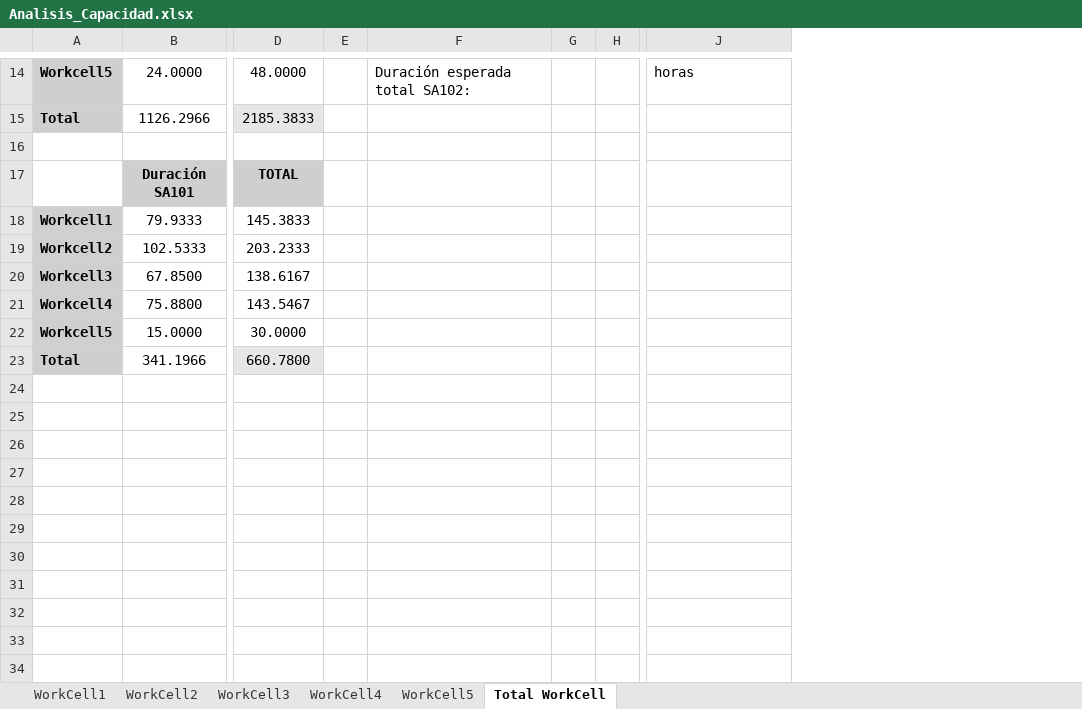
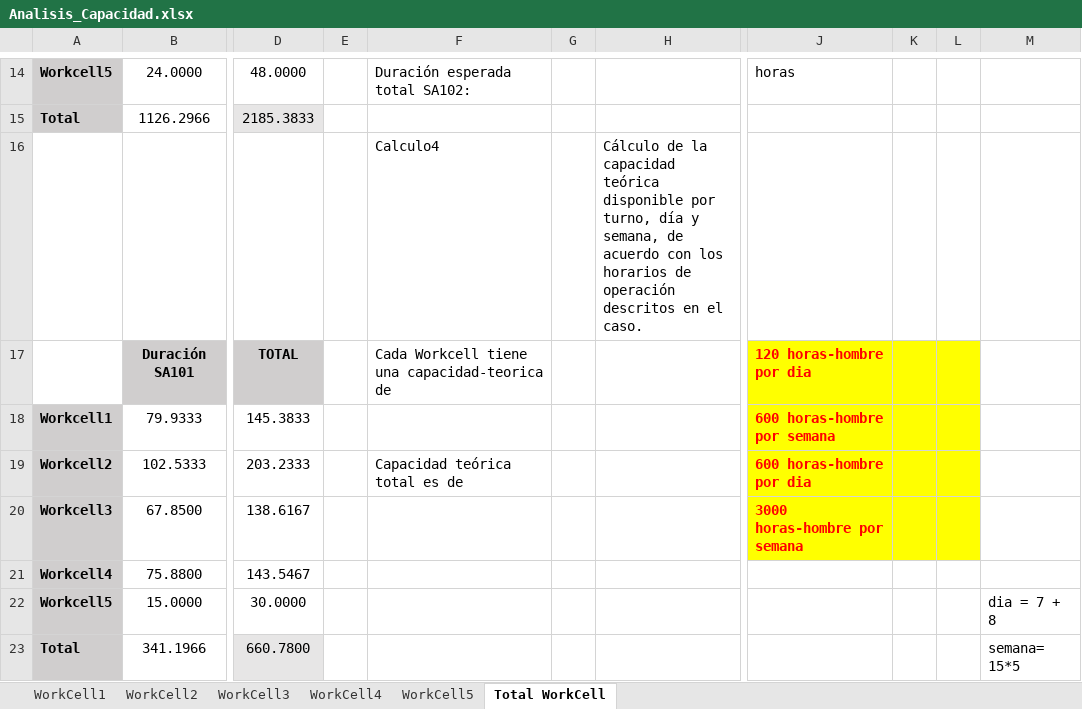
Before and after one commit to Di3go004/MYS2_Grupo2, an Excel workbook: Analisis_Capacidad/Analisis_Capacidad.xlsx, sheet Total WorkCell, drawn as a sheet; only a part is shown, gaps mark what is left out; values as stored, in another font and other column widths than the file's, no borders; removed rows and columns are numbered as before the commit, all else as after; rows hold the shown columns only; the diff covers the shown part only; the diff names each change by its address in the sheet, - before the commit and + after, or states it on an @@ line.

Commit message:
feat: Calculo 4
feat: Calculo 4

```diff
--- a/Analisis_Capacidad/Analisis_Capacidad.xlsx (sheet Total WorkCell)
+++ b/Analisis_Capacidad/Analisis_Capacidad.xlsx (sheet Total WorkCell)
-column E, empty
+column E, empty
-column G, empty
-column H, empty
+column G, empty
+column H, row 16: Cálculo de la capacidad teórica disponible por turno, día y semana, de acuerdo con los horarios de operación descritos en el caso.
+column K, empty
+column L, empty
+column M, rows 22-23: dia = 7 + 8 | semana= 15*5
-row 16: (empty)
+row 16:  |  |  |  | Calculo4 |  | Cálculo de la capacidad teórica disponible por turno, día y semana, de acuerdo con los horarios de operación descritos en el caso.
-F17: (empty)
+F17: Cada Workcell tiene una capacidad-teorica de
-J17: (empty)
+J17: 120 horas-hombre por dia
-J17:J20 fill: none
+J17:J20 fill: #FFFF00
-J18: (empty)
+J18: 600 horas-hombre por semana
-F19: (empty)
+F19: Capacidad teórica total es de
-J19: (empty)
+J19: 600 horas-hombre por dia
-J20: (empty)
+J20: 3000 horas-hombre por semana
```
Also changed, not shown: 6 added rows elsewhere in this sheet, 1 other file.
